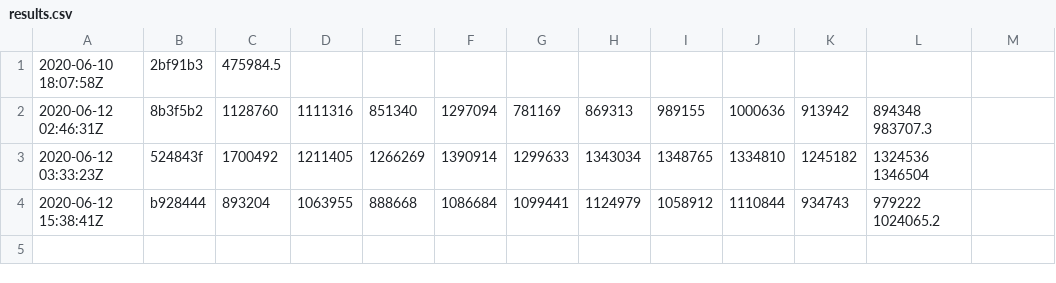
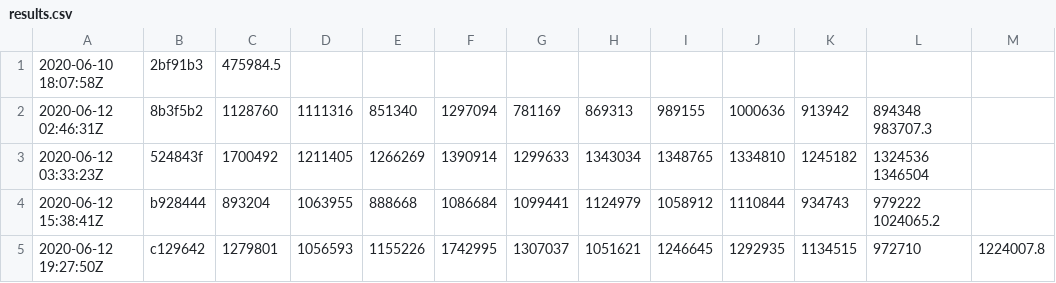
Before and after one commit to ankitshah009/msquic, a CSV file: windows/loopback/results.csv, drawn as a sheet.

Commit message:
Update latest perf results

```diff
--- a/windows/loopback/results.csv
+++ b/windows/loopback/results.csv
@@ -4 +4,2 @@
 2020-06-12 15:38:41Z, b928444, 893204, 1063955, 888668, 1086684, 1099441, 1124979, 1058912, 1110844, 934743, 979222 1024065.2
+2020-06-12 19:27:50Z, c129642, 1279801, 1056593, 1155226, 1742995, 1307037, 1051621, 1246645, 1292935, 1134515, 972710, 1224007.8
```
Also changed, not shown: linux/loopback/results.csv.
